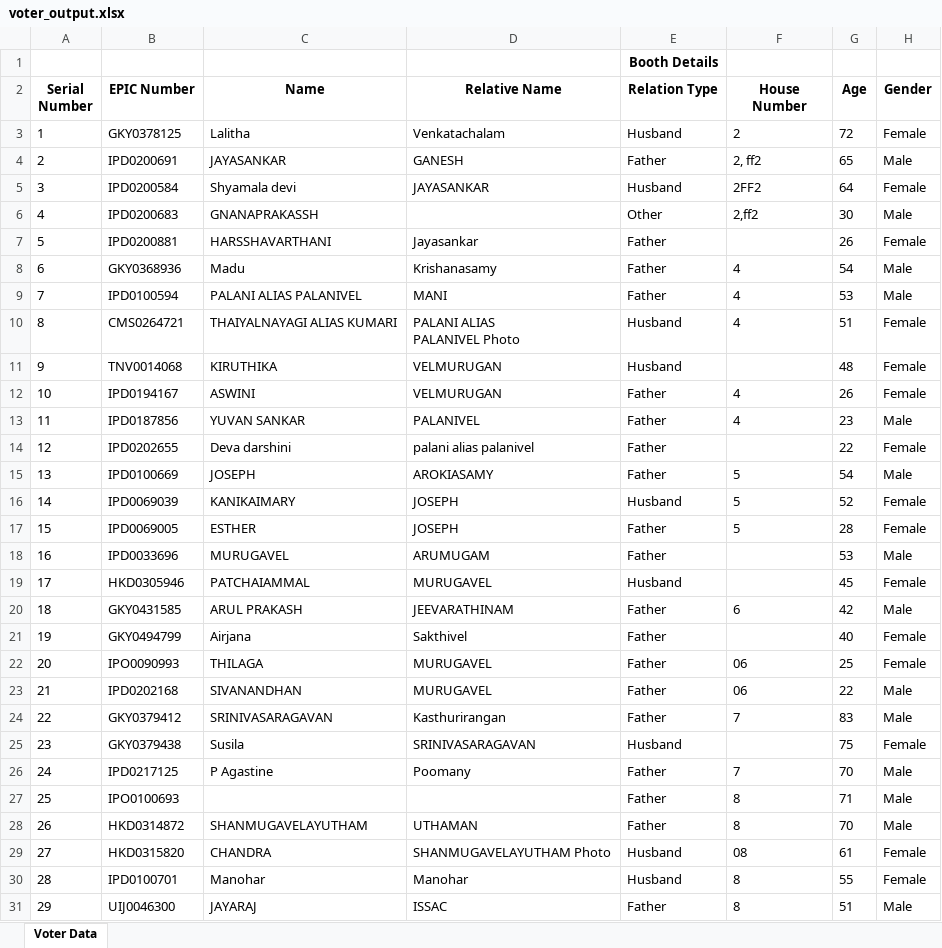
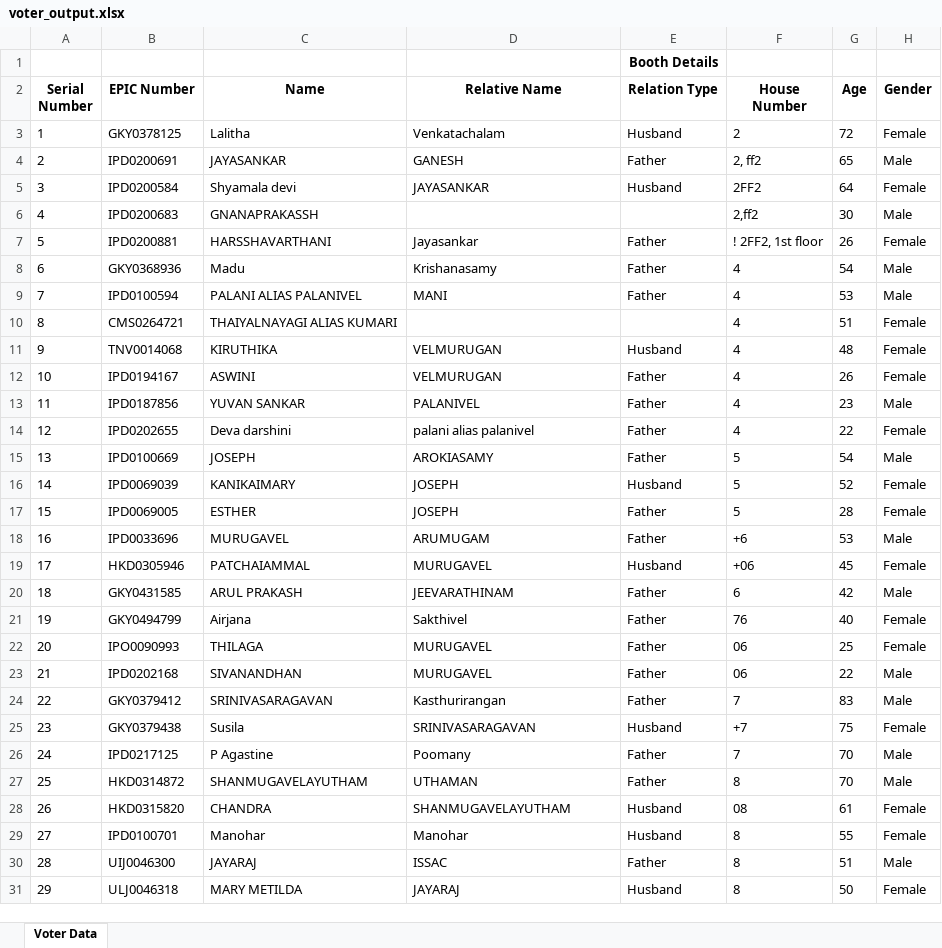
Before and after one commit to DeekshaR06/electoral-roll-ocr, an Excel workbook: output/voter_output.xlsx, sheet Voter Data, drawn as a sheet; only a part is shown; the shorter side is filled out with more unchanged rows; values as stored, in another font and other column widths than the file's, no borders; removed rows and columns are numbered as before the commit, all else as after; ↵ is a line break in a cell; the diff covers the shown part only; the diff names each change by its address in the sheet, - before the commit and + after, or states it on an @@ line.

Commit message:
improved logic for empty cell

```diff
--- a/output/voter_output.xlsx (sheet Voter Data)
+++ b/output/voter_output.xlsx (sheet Voter Data)
-E6 (Relation Type): Other
+E6 (Relation Type): (empty)
-F7 (House Number): (empty)
+F7 (House Number): ! 2FF2, 1st floor
-D10 (Relative Name): PALANI ALIAS ↵ PALANIVEL Photo
+D10 (Relative Name): (empty)
-E10 (Relation Type): Husband
+E10 (Relation Type): (empty)
-F11 (House Number): (empty)
+F11 (House Number): 4
-F14 (House Number): (empty)
+F14 (House Number): 4
-F18 (House Number): (empty)
+F18 (House Number): +6
-F19 (House Number): (empty)
+F19 (House Number): +06
-F21 (House Number): (empty)
+F21 (House Number): 76
-F25 (House Number): (empty)
+F25 (House Number): +7
-row 27: 25 | IPO0100693 |  |  | Father | 8 | 71 | Male
@@ column A (Serial Number) renumbered from row 27 down @@
-D28 (Relative Name): SHANMUGAVELAYUTHAM Photo
+D28 (Relative Name): SHANMUGAVELAYUTHAM
```
Also changed, not shown: 13 removed rows and 193 edited cells elsewhere in this sheet, 3 other files.
